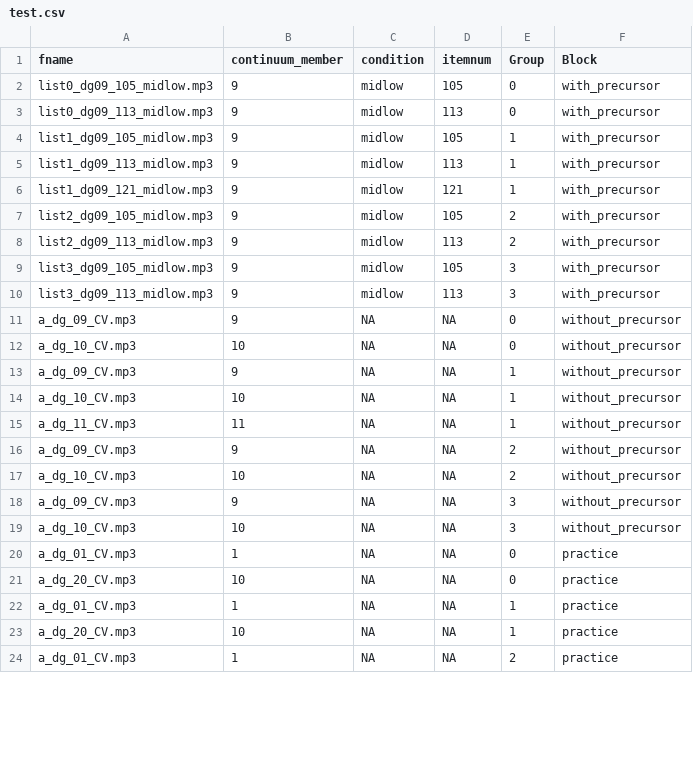
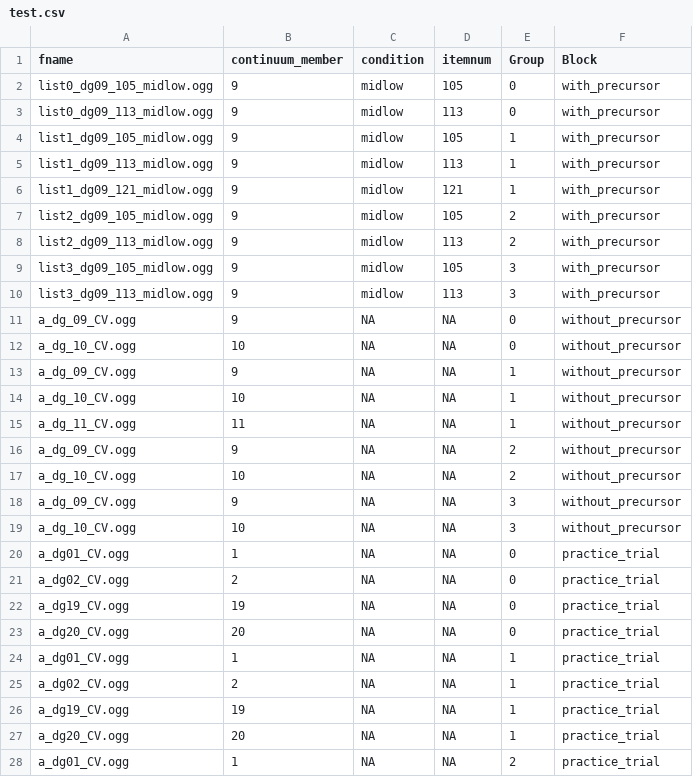
Before and after one commit to grushaprasad/consonant-perception-experiments, a CSV file: chunk_includes/test.csv, drawn as a sheet; only a part is shown; the diff covers the shown part only.

```diff
--- a/chunk_includes/test.csv
+++ b/chunk_includes/test.csv
@@ -1,24 +1,28 @@
 fname,continuum_member,condition,itemnum,Group,Block
-list0_dg09_105_midlow.mp3,9,midlow,105,0,with_precursor
-list0_dg09_113_midlow.mp3,9,midlow,113,0,with_precursor
-list1_dg09_105_midlow.mp3,9,midlow,105,1,with_precursor
-list1_dg09_113_midlow.mp3,9,midlow,113,1,with_precursor
-list1_dg09_121_midlow.mp3,9,midlow,121,1,with_precursor
-list2_dg09_105_midlow.mp3,9,midlow,105,2,with_precursor
-list2_dg09_113_midlow.mp3,9,midlow,113,2,with_precursor
-list3_dg09_105_midlow.mp3,9,midlow,105,3,with_precursor
-list3_dg09_113_midlow.mp3,9,midlow,113,3,with_precursor
-a_dg_09_CV.mp3,9,NA,NA,0,without_precursor
-a_dg_10_CV.mp3,10,NA,NA,0,without_precursor
-a_dg_09_CV.mp3,9,NA,NA,1,without_precursor
-a_dg_10_CV.mp3,10,NA,NA,1,without_precursor
-a_dg_11_CV.mp3,11,NA,NA,1,without_precursor
-a_dg_09_CV.mp3,9,NA,NA,2,without_precursor
-a_dg_10_CV.mp3,10,NA,NA,2,without_precursor
-a_dg_09_CV.mp3,9,NA,NA,3,without_precursor
-a_dg_10_CV.mp3,10,NA,NA,3,without_precursor
-a_dg_01_CV.mp3,1,NA,NA,0,practice
-a_dg_20_CV.mp3,10,NA,NA,0,practice
-a_dg_01_CV.mp3,1,NA,NA,1,practice
-a_dg_20_CV.mp3,10,NA,NA,1,practice
-a_dg_01_CV.mp3,1,NA,NA,2,practice
+list0_dg09_105_midlow.ogg,9,midlow,105,0,with_precursor
+list0_dg09_113_midlow.ogg,9,midlow,113,0,with_precursor
+list1_dg09_105_midlow.ogg,9,midlow,105,1,with_precursor
+list1_dg09_113_midlow.ogg,9,midlow,113,1,with_precursor
+list1_dg09_121_midlow.ogg,9,midlow,121,1,with_precursor
+list2_dg09_105_midlow.ogg,9,midlow,105,2,with_precursor
+list2_dg09_113_midlow.ogg,9,midlow,113,2,with_precursor
+list3_dg09_105_midlow.ogg,9,midlow,105,3,with_precursor
+list3_dg09_113_midlow.ogg,9,midlow,113,3,with_precursor
+a_dg_09_CV.ogg,9,NA,NA,0,without_precursor
+a_dg_10_CV.ogg,10,NA,NA,0,without_precursor
+a_dg_09_CV.ogg,9,NA,NA,1,without_precursor
+a_dg_10_CV.ogg,10,NA,NA,1,without_precursor
+a_dg_11_CV.ogg,11,NA,NA,1,without_precursor
+a_dg_09_CV.ogg,9,NA,NA,2,without_precursor
+a_dg_10_CV.ogg,10,NA,NA,2,without_precursor
+a_dg_09_CV.ogg,9,NA,NA,3,without_precursor
+a_dg_10_CV.ogg,10,NA,NA,3,without_precursor
+a_dg01_CV.ogg,1,NA,NA,0,practice_trial
+a_dg02_CV.ogg,2,NA,NA,0,practice_trial
+a_dg19_CV.ogg,19,NA,NA,0,practice_trial
+a_dg20_CV.ogg,20,NA,NA,0,practice_trial
+a_dg01_CV.ogg,1,NA,NA,1,practice_trial
+a_dg02_CV.ogg,2,NA,NA,1,practice_trial
+a_dg19_CV.ogg,19,NA,NA,1,practice_trial
+a_dg20_CV.ogg,20,NA,NA,1,practice_trial
+a_dg01_CV.ogg,1,NA,NA,2,practice_trial
```
Also changed, not shown: 4 added rows and 8 edited cells elsewhere in this file.
